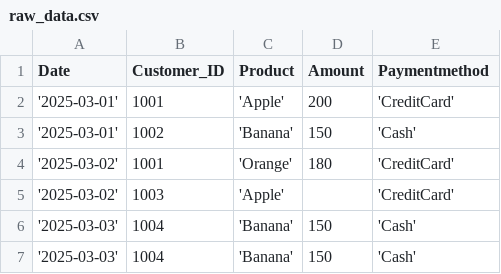
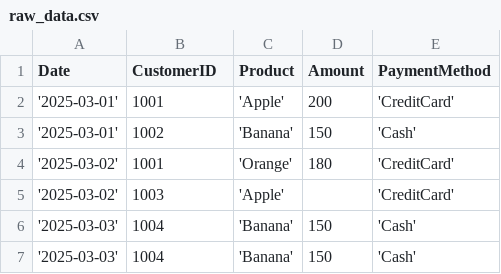
Before and after one commit to risa-0923/sales-data-automation, a CSV file: data/raw_data.csv, drawn as a sheet.

```diff
--- a/data/raw_data.csv
+++ b/data/raw_data.csv
@@ -1,2 +1,2 @@
-Date,Customer_ID,Product,Amount,Paymentmethod
+Date,CustomerID,Product,Amount,PaymentMethod
 '2025-03-01',1001,'Apple',200,'CreditCard'
```
Also changed, not shown: 3 other files.
